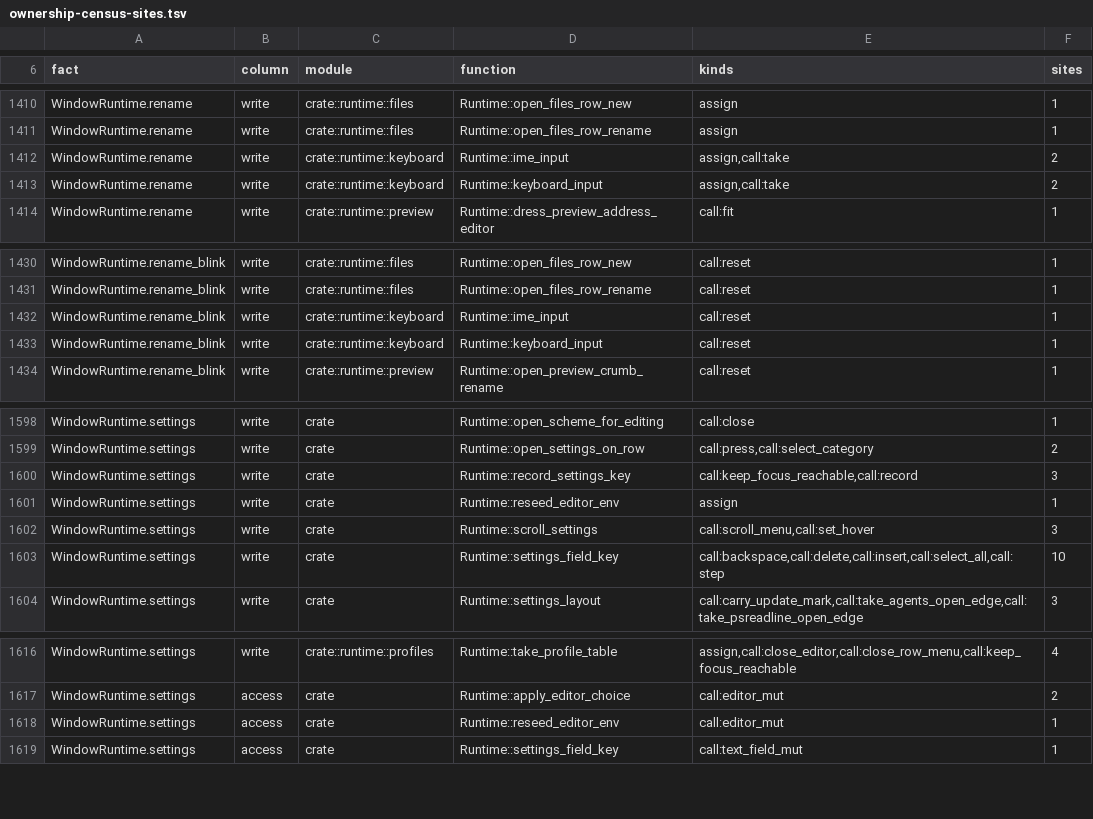
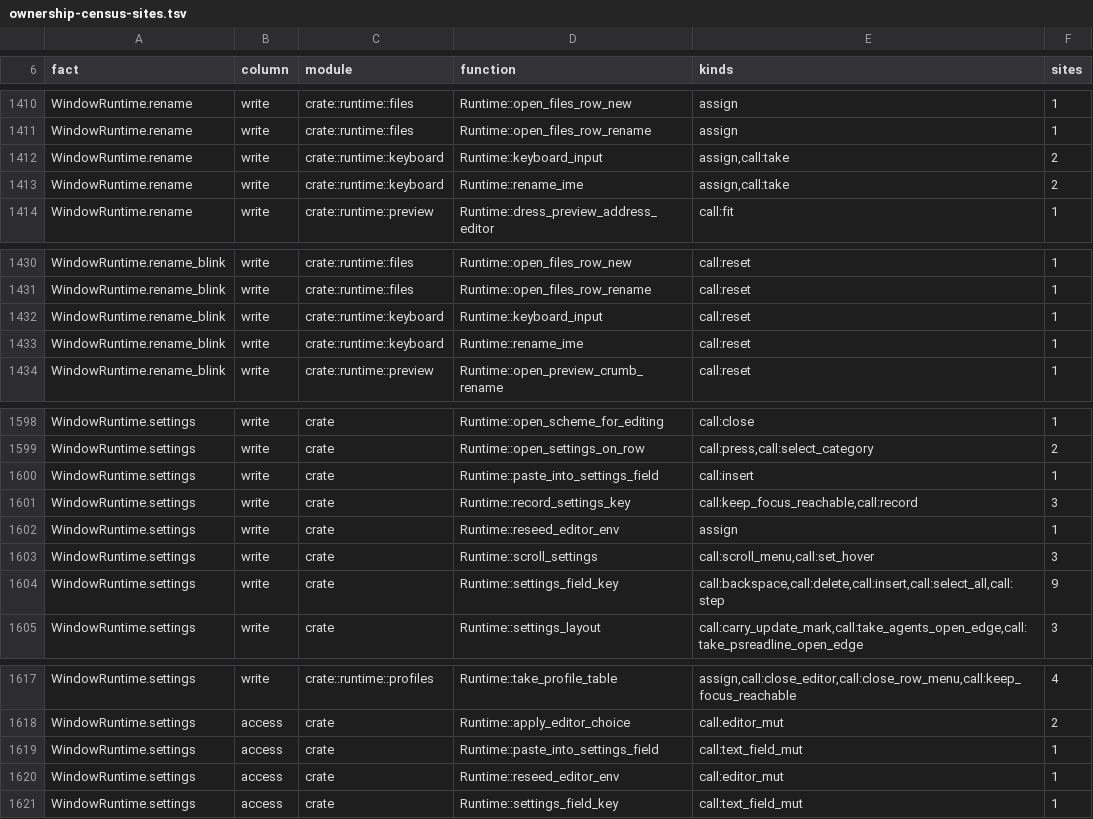
Before and after one commit to lulu-loopp/folio-terminal, a TSV file: docs/plans/design/ownership-census-sites.tsv, drawn as a sheet; only a part is shown, gaps mark what is left out.

```diff
--- a/docs/plans/design/ownership-census-sites.tsv
+++ b/docs/plans/design/ownership-census-sites.tsv
@@ -1411,4 +1411,4 @@ WindowRuntime.rename	write	crate::runtime::files	Runtime::open_files_row_new	ass
 WindowRuntime.rename	write	crate::runtime::files	Runtime::open_files_row_rename	assign	1
-WindowRuntime.rename	write	crate::runtime::keyboard	Runtime::ime_input	assign,call:take	2
 WindowRuntime.rename	write	crate::runtime::keyboard	Runtime::keyboard_input	assign,call:take	2
+WindowRuntime.rename	write	crate::runtime::keyboard	Runtime::rename_ime	assign,call:take	2
 WindowRuntime.rename	write	crate::runtime::preview	Runtime::dress_preview_address_editor	call:fit	1
@@ -1431,4 +1431,4 @@ WindowRuntime.rename_blink	write	crate::runtime::files	Runtime::open_files_row_n
 WindowRuntime.rename_blink	write	crate::runtime::files	Runtime::open_files_row_rename	call:reset	1
-WindowRuntime.rename_blink	write	crate::runtime::keyboard	Runtime::ime_input	call:reset	1
 WindowRuntime.rename_blink	write	crate::runtime::keyboard	Runtime::keyboard_input	call:reset	1
+WindowRuntime.rename_blink	write	crate::runtime::keyboard	Runtime::rename_ime	call:reset	1
 WindowRuntime.rename_blink	write	crate::runtime::preview	Runtime::open_preview_crumb_rename	call:reset	1
@@ -1599,2 +1599,3 @@ WindowRuntime.settings	write	crate	Runtime::open_scheme_for_editing	call:close	1
 WindowRuntime.settings	write	crate	Runtime::open_settings_on_row	call:press,call:select_category	2
+WindowRuntime.settings	write	crate	Runtime::paste_into_settings_field	call:insert	1
 WindowRuntime.settings	write	crate	Runtime::record_settings_key	call:keep_focus_reachable,call:record	3
@@ -1602,3 +1603,3 @@ WindowRuntime.settings	write	crate	Runtime::reseed_editor_env	assign	1
 WindowRuntime.settings	write	crate	Runtime::scroll_settings	call:scroll_menu,call:set_hover	3
-WindowRuntime.settings	write	crate	Runtime::settings_field_key	call:backspace,call:delete,call:insert,call:select_all,call:step	10
+WindowRuntime.settings	write	crate	Runtime::settings_field_key	call:backspace,call:delete,call:insert,call:select_all,call:step	9
 WindowRuntime.settings	write	crate	Runtime::settings_layout	call:carry_update_mark,call:take_agents_open_edge,call:take_psreadline_open_edge	3
@@ -1617,2 +1618,3 @@ WindowRuntime.settings	write	crate::runtime::profiles	Runtime::take_profile_tabl
 WindowRuntime.settings	access	crate	Runtime::apply_editor_choice	call:editor_mut	2
+WindowRuntime.settings	access	crate	Runtime::paste_into_settings_field	call:text_field_mut	1
 WindowRuntime.settings	access	crate	Runtime::reseed_editor_env	call:editor_mut	1
```
Also changed, not shown: docs/plans/design/ownership-census-inventory.tsv, docs/plans/window-thread-bare-sites.tsv, 20 other files.
